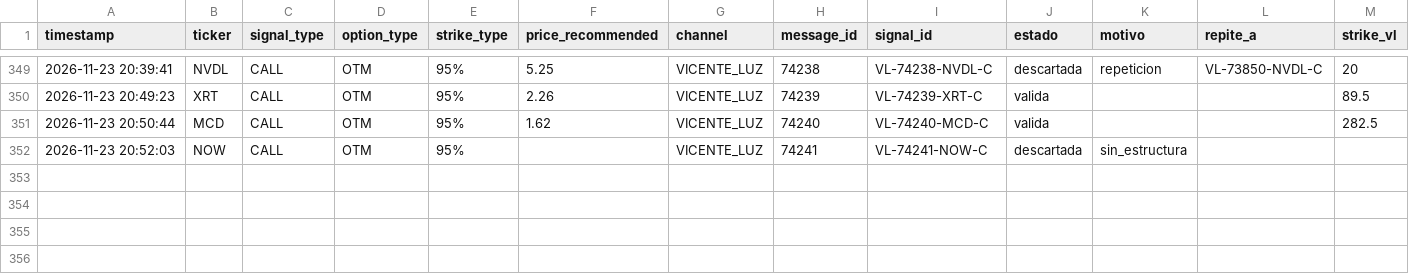
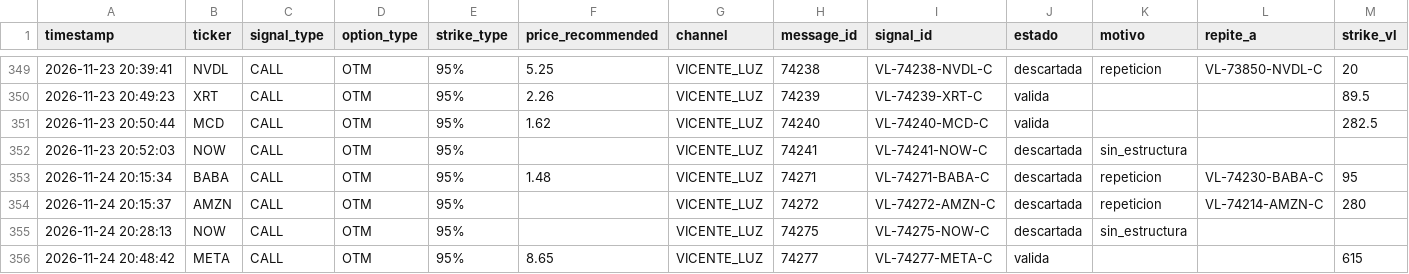
Before and after one commit to sagimax20-create/senales-bolsa-trading, a CSV file: data/signals.csv, drawn as a sheet; only a part is shown, gaps mark what is left out; rows hold the shown columns only; the diff names each change by its address in the sheet, - before the commit and + after, or states it on an @@ line.

```diff
--- a/data/signals.csv
+++ b/data/signals.csv
+row 353: 2026-11-24 20:15:34 | BABA | CALL | OTM | 95% | 1.48 | VICENTE_LUZ | 74271 | VL-74271-BABA-C | descartada | repeticion | VL-74230-BABA-C | 95
+row 354: 2026-11-24 20:15:37 | AMZN | CALL | OTM | 95% |  | VICENTE_LUZ | 74272 | VL-74272-AMZN-C | descartada | repeticion | VL-74214-AMZN-C | 280
+row 355: 2026-11-24 20:28:13 | NOW | CALL | OTM | 95% |  | VICENTE_LUZ | 74275 | VL-74275-NOW-C | descartada | sin_estructura
+row 356: 2026-11-24 20:48:42 | META | CALL | OTM | 95% | 8.65 | VICENTE_LUZ | 74277 | VL-74277-META-C | valida |  |  | 615
```
Also changed, not shown: data/messages.csv, data/operations.csv, 4 other files.
